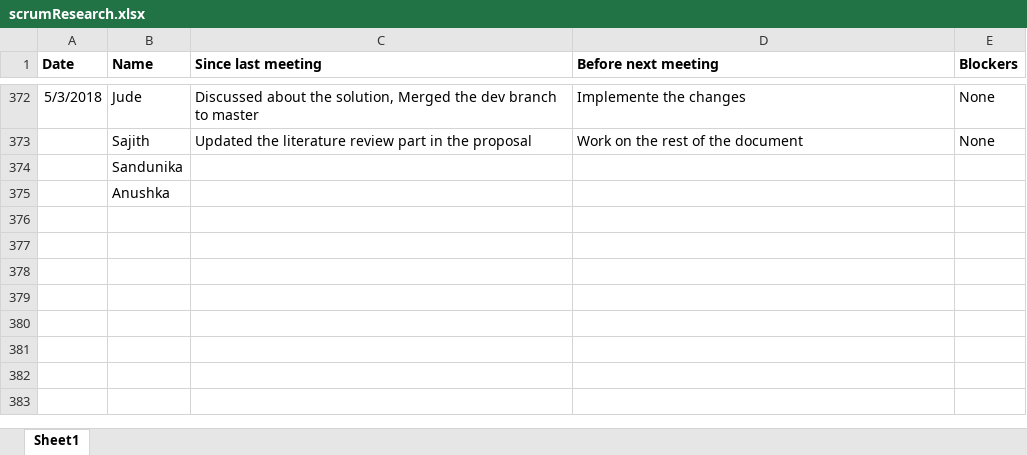
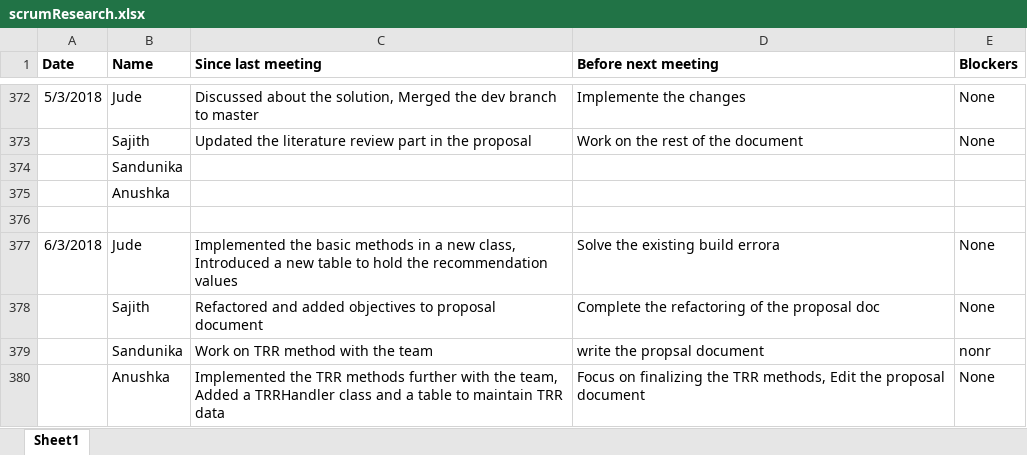
Before and after one commit to SajithNew16/Doc, an Excel workbook: scrumResearch.xlsx, sheet Sheet1, drawn as a sheet; only a part is shown, gaps mark what is left out; values as stored, in another font and other column widths than the file's, no borders; the diff names each change by its address in the sheet, - before the commit and + after, or states it on an @@ line.

Commit message:
added

```diff
--- a/scrumResearch.xlsx (sheet Sheet1)
+++ b/scrumResearch.xlsx (sheet Sheet1)
+row 376: (empty)
+row 377: 6/3/2018 | Jude | Implemented the basic methods in a new class, Introduced a new table to hold the recommendation values | Solve the existing build errora | None
+row 378:  | Sajith | Refactored and added objectives to proposal document | Complete the refactoring of the proposal doc | None
+row 379:  | Sandunika | Work on TRR method with the team | write the propsal document | nonr
+row 380:  | Anushka | Implemented the TRR methods further with the team, Added a TRRHandler class and a table to maintain TRR data | Focus on finalizing the TRR methods, Edit the proposal document | None
```
